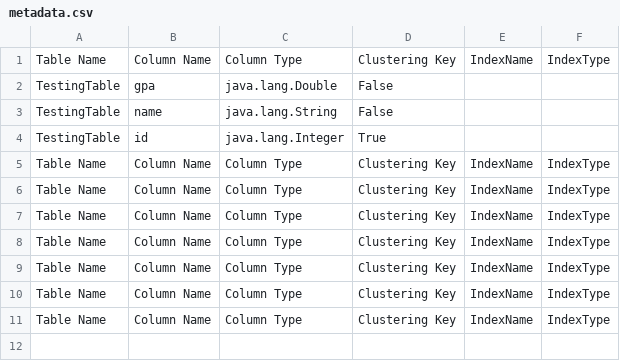
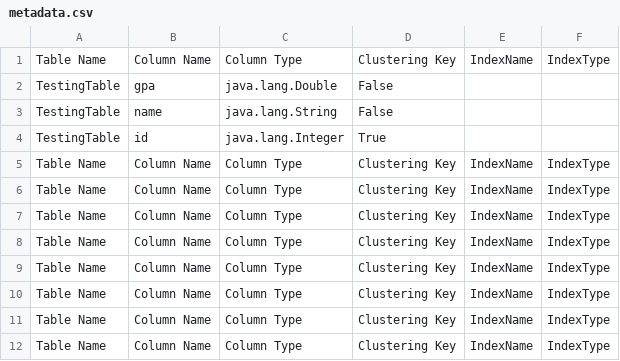
Before and after one commit to OmarKongo/DataBaseEngine, a CSV file: metadata.csv, drawn as a sheet.

```diff
--- a/metadata.csv
+++ b/metadata.csv
@@ -11 +11,2 @@
 "Table Name","Column Name","Column Type","Clustering Key","IndexName","IndexType"
+"Table Name","Column Name","Column Type","Clustering Key","IndexName","IndexType"
```
Also changed, not shown: 4 other files.
